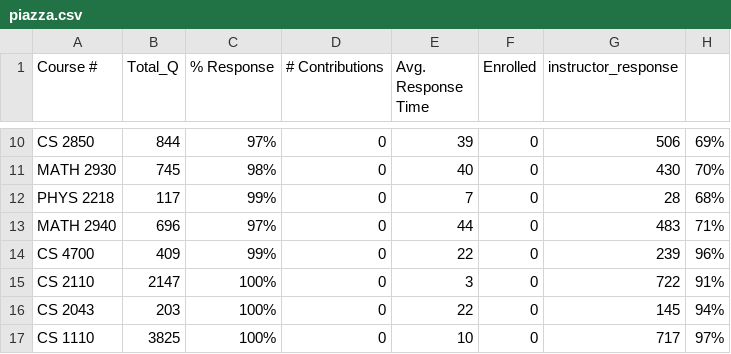
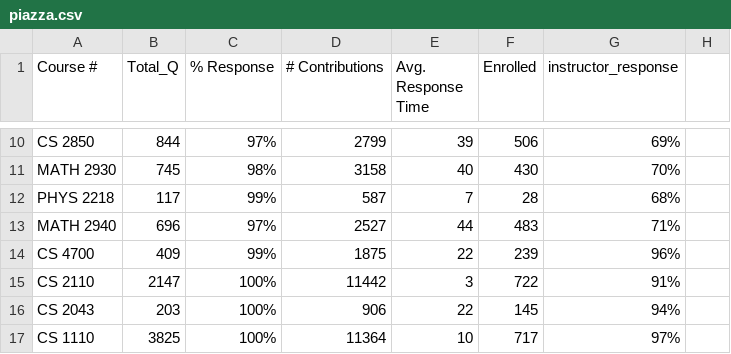
Before and after one commit to Amina-S/2950_project, a CSV file: piazza.csv, drawn as a sheet; only a part is shown, gaps mark what is left out; the diff covers the shown part only; the diff names each change by its address in the sheet, - before the commit and + after, or states it on an @@ line.

```diff
--- a/piazza.csv
+++ b/piazza.csv
-D10 (# Contributions): 0
+D10 (# Contributions): 2799
-F10 (Enrolled): 0
+F10 (Enrolled): 506
-G10 (instructor_response): 506
+G10 (instructor_response): 69%
-H10: 69%
+H10: (empty)
-D11 (# Contributions): 0
+D11 (# Contributions): 3158
-F11 (Enrolled): 0
+F11 (Enrolled): 430
-G11 (instructor_response): 430
+G11 (instructor_response): 70%
-H11: 70%
+H11: (empty)
-D12 (# Contributions): 0
+D12 (# Contributions): 587
-F12 (Enrolled): 0
+F12 (Enrolled): 28
-G12 (instructor_response): 28
+G12 (instructor_response): 68%
-H12: 68%
+H12: (empty)
-D13 (# Contributions): 0
+D13 (# Contributions): 2527
-F13 (Enrolled): 0
+F13 (Enrolled): 483
-G13 (instructor_response): 483
+G13 (instructor_response): 71%
-H13: 71%
+H13: (empty)
-D14 (# Contributions): 0
+D14 (# Contributions): 1875
-F14 (Enrolled): 0
+F14 (Enrolled): 239
-G14 (instructor_response): 239
+G14 (instructor_response): 96%
-H14: 96%
+H14: (empty)
-D15 (# Contributions): 0
+D15 (# Contributions): 11442
-F15 (Enrolled): 0
+F15 (Enrolled): 722
-G15 (instructor_response): 722
+G15 (instructor_response): 91%
-H15: 91%
+H15: (empty)
-D16 (# Contributions): 0
+D16 (# Contributions): 906
-F16 (Enrolled): 0
+F16 (Enrolled): 145
-G16 (instructor_response): 145
+G16 (instructor_response): 94%
-H16: 94%
+H16: (empty)
-D17 (# Contributions): 0
+D17 (# Contributions): 11364
-F17 (Enrolled): 0
+F17 (Enrolled): 717
-G17 (instructor_response): 717
+G17 (instructor_response): 97%
-H17: 97%
+H17: (empty)
```
Also changed, not shown: 36 edited cells elsewhere in this file.
